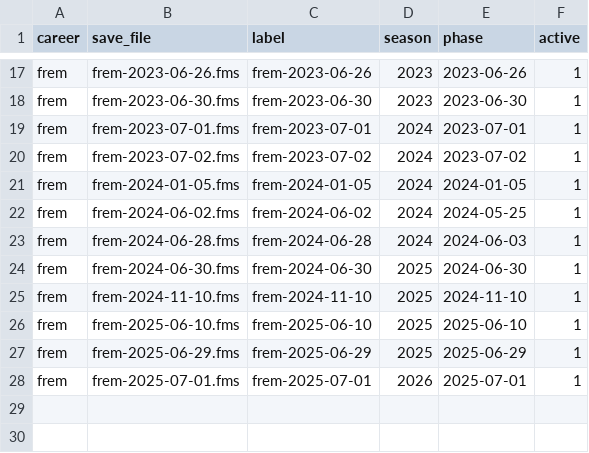
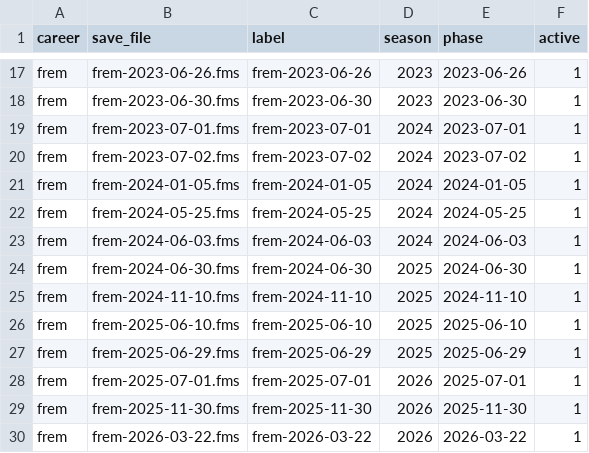
Before and after one commit to ZacHooper/fmm-stats, a CSV file: seeds/manifest.csv, drawn as a sheet; only a part is shown, gaps mark what is left out.

```diff
--- a/seeds/manifest.csv
+++ b/seeds/manifest.csv
@@ -21,4 +21,4 @@ frem,frem-2023-07-02.fms,frem-2023-07-02,2024,2023-07-02,1
 frem,frem-2024-01-05.fms,frem-2024-01-05,2024,2024-01-05,1
-frem,frem-2024-06-02.fms,frem-2024-06-02,2024,2024-05-25,1
-frem,frem-2024-06-28.fms,frem-2024-06-28,2024,2024-06-03,1
+frem,frem-2024-05-25.fms,frem-2024-05-25,2024,2024-05-25,1
+frem,frem-2024-06-03.fms,frem-2024-06-03,2024,2024-06-03,1
 frem,frem-2024-06-30.fms,frem-2024-06-30,2025,2024-06-30,1
@@ -28 +28,3 @@ frem,frem-2025-06-29.fms,frem-2025-06-29,2025,2025-06-29,1
 frem,frem-2025-07-01.fms,frem-2025-07-01,2026,2025-07-01,1
+frem,frem-2025-11-30.fms,frem-2025-11-30,2026,2025-11-30,1
+frem,frem-2026-03-22.fms,frem-2026-03-22,2026,2026-03-22,1
```
Also changed, not shown: 8 other files.
